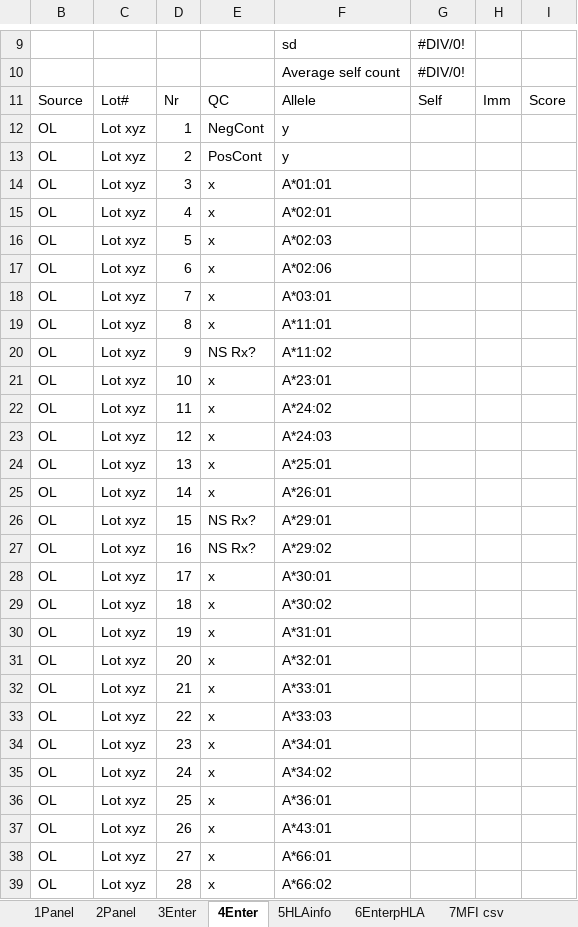
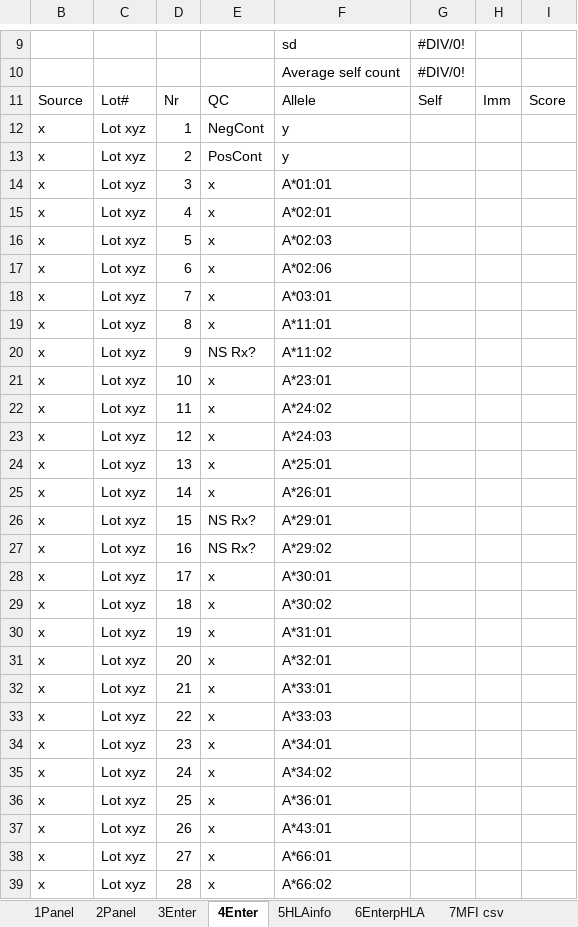
Before and after one commit to renedq/hla, an Excel workbook: public/xlsx/abverABCdemo.xlsx, sheet 4Enter, drawn as a sheet; only a part is shown, gaps mark what is left out; values as stored, in another font and other column widths than the file's, no cell formats; 2 other sheets too large or unreadable and not compared; the diff covers the shown part only; the diff names each change by its address in the sheet, - before the commit and + after, or states it on an @@ line.

```diff
--- a/public/xlsx/abverABCdemo.xlsx (sheet 4Enter)
+++ b/public/xlsx/abverABCdemo.xlsx (sheet 4Enter)
-B12:B39: OL
+B12:B39: x
```
Also changed, not shown: 349 removed rows and 80 edited cells elsewhere in this sheet, sheet 12SortBefore, sheet 13SortAfter, sheet 9EnterCut-off, sheet 10Enter ImHLA, sheet 6EnterpHLA, sheet 14AccMm, cell formats, formulas that keep their value, hidden cells, 7 other files.
